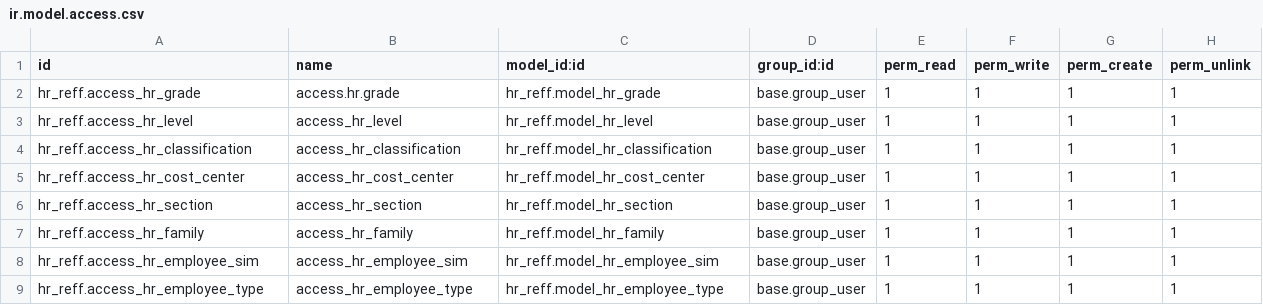
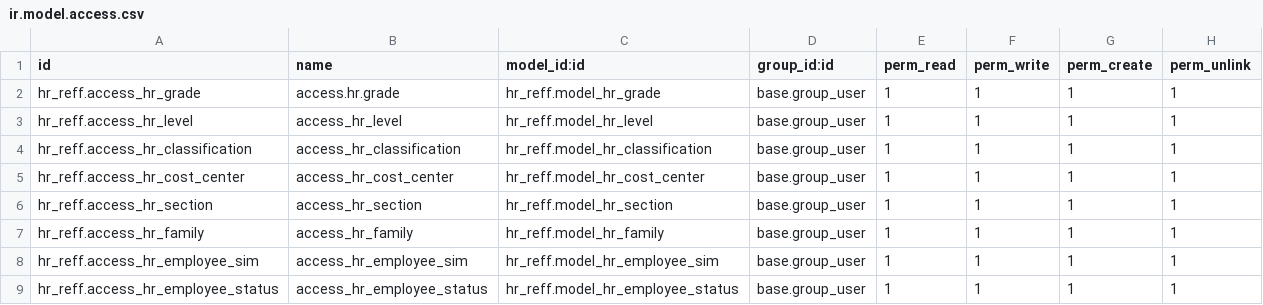
Before and after one commit to mrdnarifin/odoo17, a CSV file: custom-addons/hr_reff/security/ir.model.access.csv, drawn as a sheet.

Commit message:
Update HR Reff

```diff
--- a/custom-addons/hr_reff/security/ir.model.access.csv
+++ b/custom-addons/hr_reff/security/ir.model.access.csv
@@ -8,2 +8,2 @@ hr_reff.access_hr_family,access_hr_family,hr_reff.model_hr_family,base.group_use
 hr_reff.access_hr_employee_sim,access_hr_employee_sim,hr_reff.model_hr_employee_sim,base.group_user,1,1,1,1
-hr_reff.access_hr_employee_type,access_hr_employee_type,hr_reff.model_hr_employee_type,base.group_user,1,1,1,1
+hr_reff.access_hr_employee_status,access_hr_employee_status,hr_reff.model_hr_employee_status,base.group_user,1,1,1,1
```
Also changed, not shown: 6 other files.
